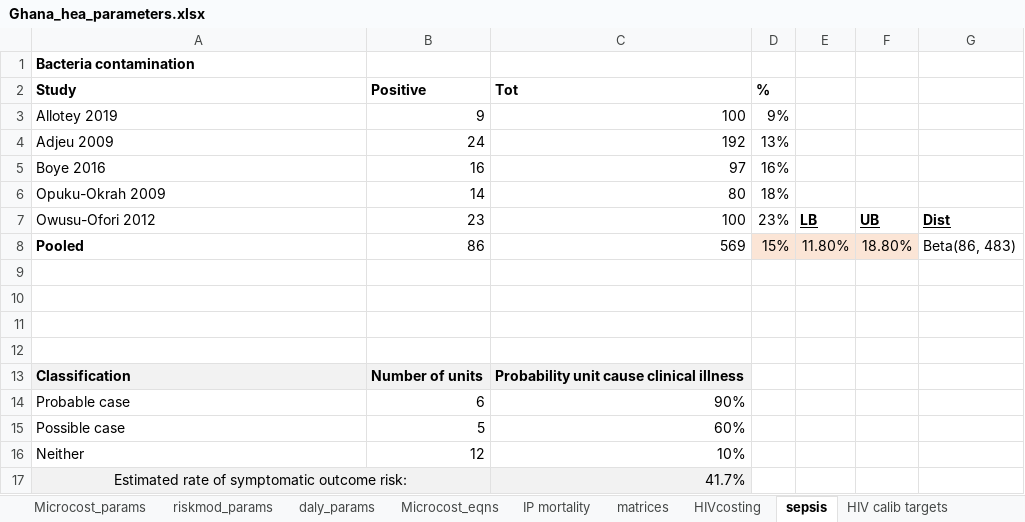
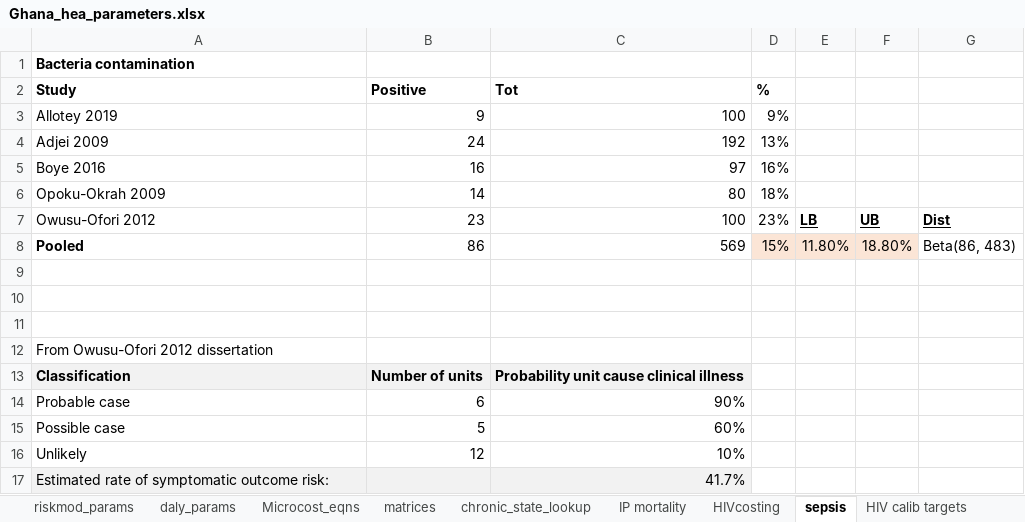
Before and after one commit to altonrus/ghana_wbpr, an Excel workbook: data/Ghana_hea_parameters.xlsx, sheet sepsis, drawn as a sheet; values as stored, in another font and other column widths than the file's, no borders; the diff names each change by its address in the sheet, - before the commit and + after, or states it on an @@ line.

```diff
--- a/data/Ghana_hea_parameters.xlsx (sheet sepsis)
+++ b/data/Ghana_hea_parameters.xlsx (sheet sepsis)
@@ sheet tab order changed: riskmod_params | daly_params | Microcost_eqns | matrices | chronic_state_lookup | IP mortality | HIVcosting | sepsis | HIV calib targets @@
-A4 (Study): Adjeu 2009
+A4 (Study): Adjei 2009
-A6 (Study): Opuku-Okrah 2009
+A6 (Study): Opoku-Okrah 2009
-A12 (Study): (empty)
+A12 (Study): From Owusu-Ofori 2012 dissertation
-A16 (Study): Neither
+A16 (Study): Unlikely
-A17 alignment: center
+A17 alignment: left
-A17:B17 merged
```
Also changed, not shown: sheet daly_params, sheet Markov_probs, sheet riskmod_params, sheet Microcost_params, sheet IP mortality, sheet HBV clinical risk, 1 more sheet, 27 other files.
